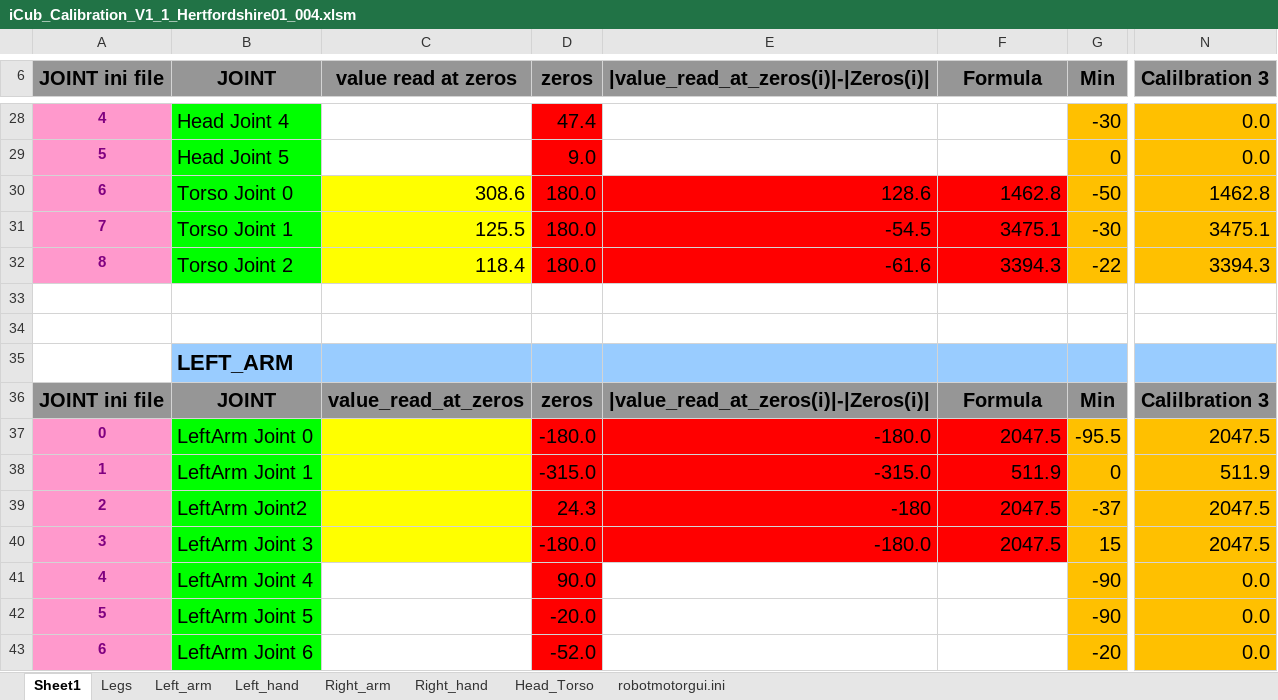
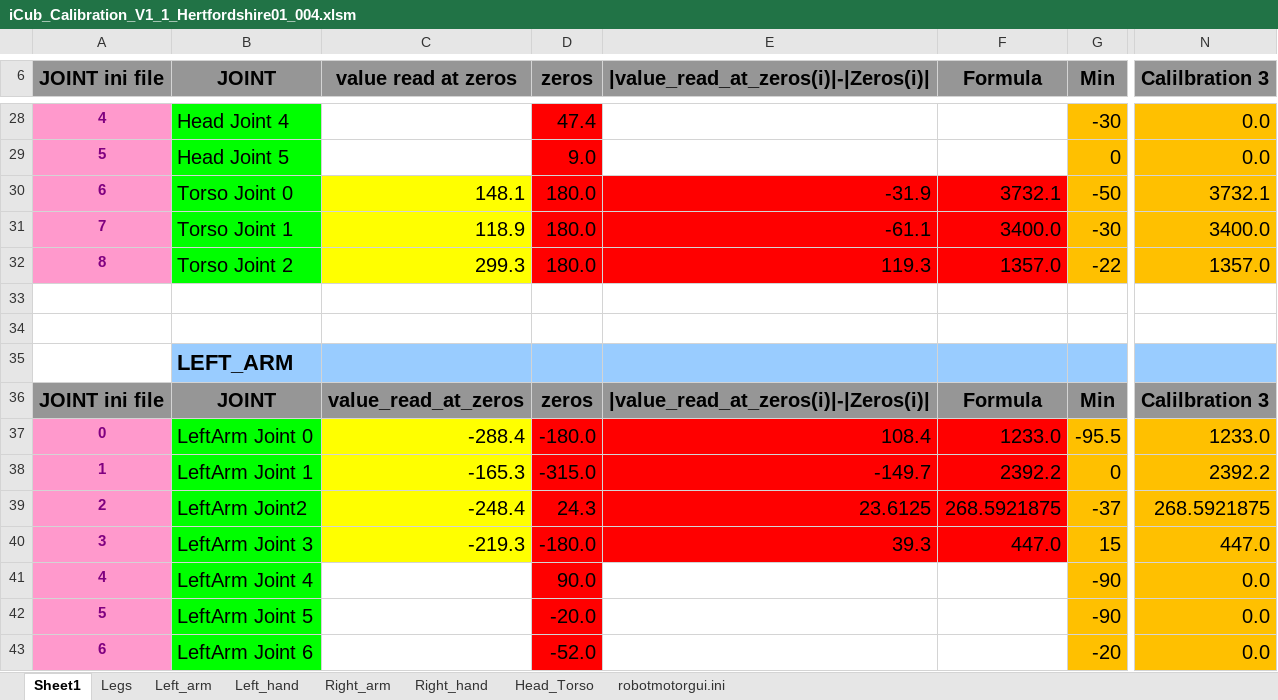
Before and after one commit to robotology/icub-main, an Excel workbook: app/iCubHertfordshire01/conf/calibration/kinematics/iCub_Calibration_V1_1_Hertfordshire01_004.xlsm, sheet Sheet1, drawn as a sheet; only a part is shown, gaps mark what is left out; values as stored, in another font and other column widths than the file's, no borders; the diff covers the shown part only; the diff names each change by its address in the sheet, - before the commit and + after, or states it on an @@ line.

```diff
--- a/app/iCubHertfordshire01/conf/calibration/kinematics/iCub_Calibration_V1_1_Hertfordshire01_004.xlsm (sheet Sheet1)
+++ b/app/iCubHertfordshire01/conf/calibration/kinematics/iCub_Calibration_V1_1_Hertfordshire01_004.xlsm (sheet Sheet1)
-C30 (value read at zeros): 308.6
+C30 (value read at zeros): 148.1
-E30: 128.6
+E30: -31.9
-F30 (Formula): 1462.8
+F30 (Formula): 3732.1
-N30 (Calilbration 3): 1462.8
+N30 (Calilbration 3): 3732.1
-C31 (value read at zeros): 125.5
+C31 (value read at zeros): 118.9
-E31: -54.5
+E31: -61.1
-F31 (Formula): 3475.1
+F31 (Formula): 3400.0
-N31 (Calilbration 3): 3475.1
+N31 (Calilbration 3): 3400.0
-C32 (value read at zeros): 118.4
+C32 (value read at zeros): 299.3
-E32: -61.6
+E32: 119.3
-F32 (Formula): 3394.3
+F32 (Formula): 1357.0
-N32 (Calilbration 3): 3394.3
+N32 (Calilbration 3): 1357.0
-C37 (value read at zeros): (empty)
+C37 (value read at zeros): -288.4
-E37: -180.0
+E37: 108.4
-F37 (Formula): 2047.5
+F37 (Formula): 1233.0
-N37 (Calilbration 3): 2047.5
+N37 (Calilbration 3): 1233.0
-C38 (value read at zeros): (empty)
+C38 (value read at zeros): -165.3
-E38: -315.0
+E38: -149.7
-F38 (Formula): 511.9
+F38 (Formula): 2392.2
-N38 (Calilbration 3): 511.9
+N38 (Calilbration 3): 2392.2
-C39 (value read at zeros): (empty)
+C39 (value read at zeros): -248.4
-E39: -180
+E39: 23.6125
-F39 (Formula): 2047.5
+F39 (Formula): 268.5921875
-N39 (Calilbration 3): 2047.5
+N39 (Calilbration 3): 268.5921875
-C40 (value read at zeros): (empty)
+C40 (value read at zeros): -219.3
-E40: -180.0
+E40: 39.3
-F40 (Formula): 2047.5
+F40 (Formula): 447.0
-N40 (Calilbration 3): 2047.5
+N40 (Calilbration 3): 447.0
```
Also changed, not shown: 147 edited cells elsewhere in this sheet, sheet robotmotorgui.ini, sheet Left_hand, sheet Right_hand, sheet Legs, sheet Right_arm, sheet Left_arm, 1 more sheet, 7 other files.
